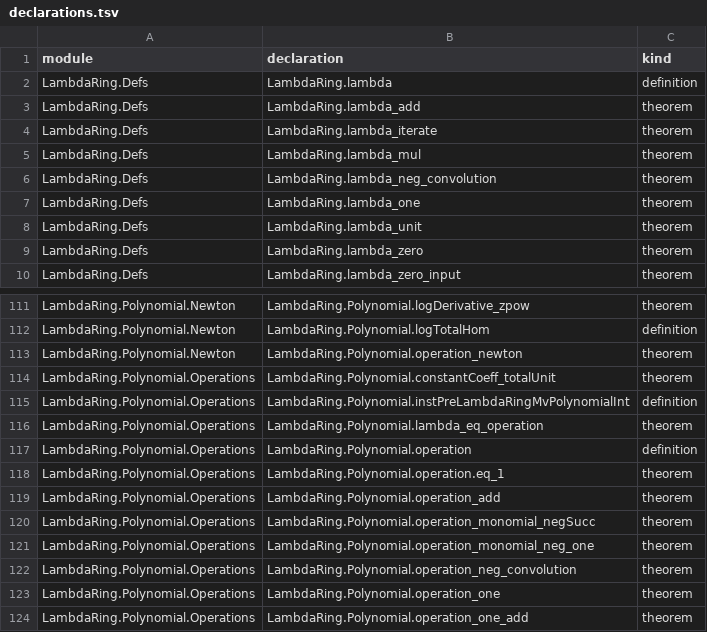
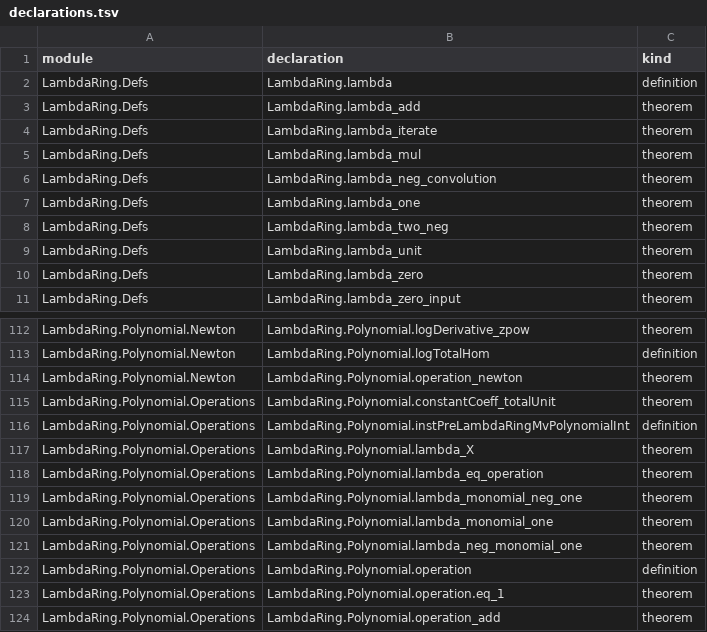
Before and after one commit to ajdobner/SymmetricFun, a TSV file: docs/declarations.tsv, drawn as a sheet; only a part is shown, gaps mark what is left out; the shorter side is filled out with more unchanged rows; the diff names each change by its address in the sheet, - before the commit and + after, or states it on an @@ line.

Commit message:
Keep exterior-power simplification at the public lambda API

```diff
--- a/docs/declarations.tsv
+++ b/docs/declarations.tsv
+row 8: LambdaRing.Defs | LambdaRing.lambda_two_neg | theorem
+row 117: LambdaRing.Polynomial.Operations | LambdaRing.Polynomial.lambda_X | theorem
+row 119: LambdaRing.Polynomial.Operations | LambdaRing.Polynomial.lambda_monomial_neg_one | theorem
+row 120: LambdaRing.Polynomial.Operations | LambdaRing.Polynomial.lambda_monomial_one | theorem
+row 121: LambdaRing.Polynomial.Operations | LambdaRing.Polynomial.lambda_neg_monomial_one | theorem
```
Also changed, not shown: 9 other files.
